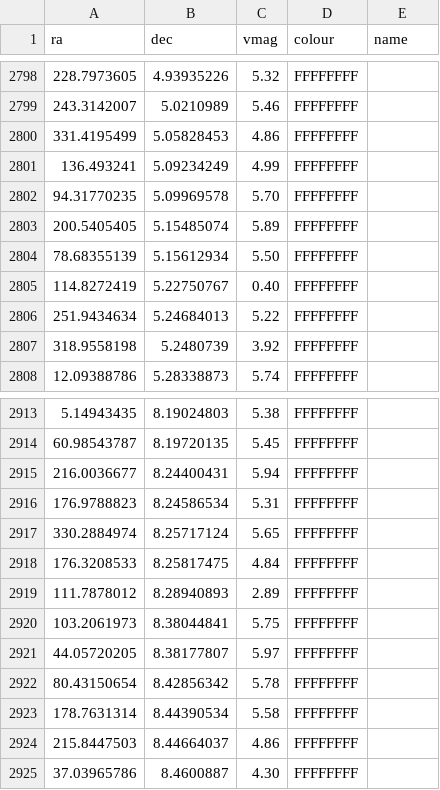
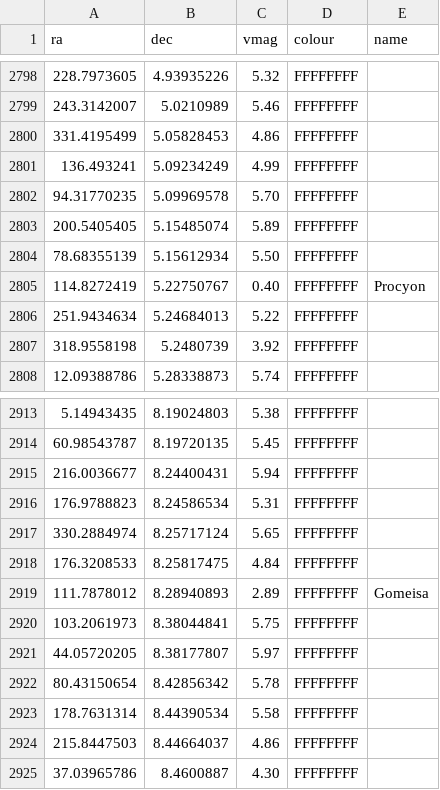
Before and after one commit to Pandicon/stellar-guesser, a CSV file: sphere/stars/stars.csv, drawn as a sheet; only a part is shown, gaps mark what is left out.

Commit message:
Add more star names

```diff
--- a/sphere/stars/stars.csv
+++ b/sphere/stars/stars.csv
@@ -2804,3 +2804,3 @@
 78.68355139,5.15612934,5.50,FFFFFFFF,
-114.8272419,5.22750767,0.40,FFFFFFFF,
+114.8272419,5.22750767,0.40,FFFFFFFF,Procyon
 251.9434634,5.24684013,5.22,FFFFFFFF,
@@ -2918,3 +2918,3 @@
 176.3208533,8.25817475,4.84,FFFFFFFF,
-111.7878012,8.28940893,2.89,FFFFFFFF,
+111.7878012,8.28940893,2.89,FFFFFFFF,Gomeisa
 103.2061973,8.38044841,5.75,FFFFFFFF,
```
